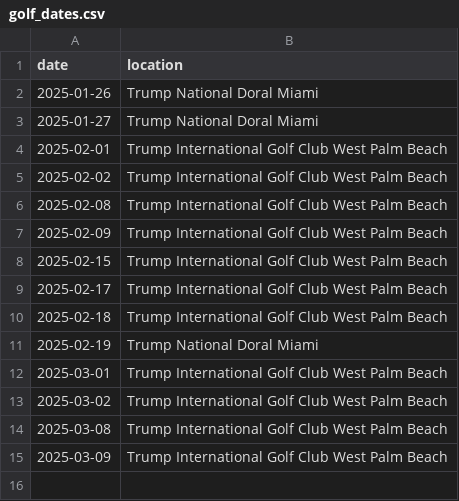
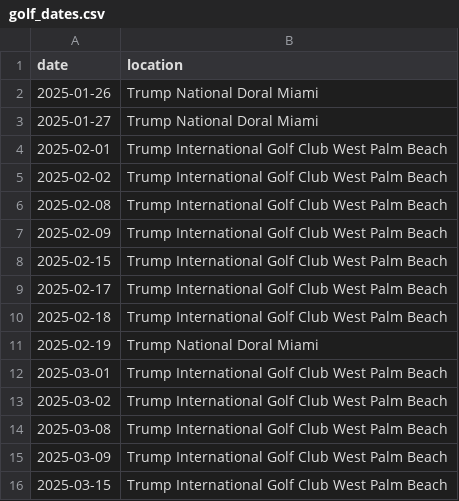
Before and after one commit to harrisj/trump_data, a CSV file: home_visits/golf_dates.csv, drawn as a sheet; the diff names each change by its address in the sheet, - before the commit and + after, or states it on an @@ line.

Commit message:
Trump wins golf championship a day after ordering strikes on Iran-backed Houthis in Yemen
https://www.foxnews.com/sports/trump-wins-golf-championship-day-after-ordering-strikes-iran-backed-houthis-yemen

```diff
--- a/home_visits/golf_dates.csv
+++ b/home_visits/golf_dates.csv
+row 16: 2025-03-15 | Trump International Golf Club West Palm Beach
```
